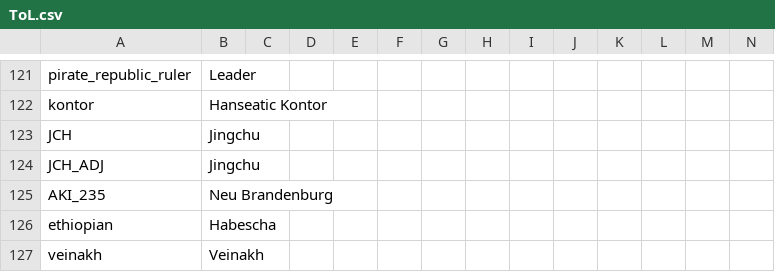
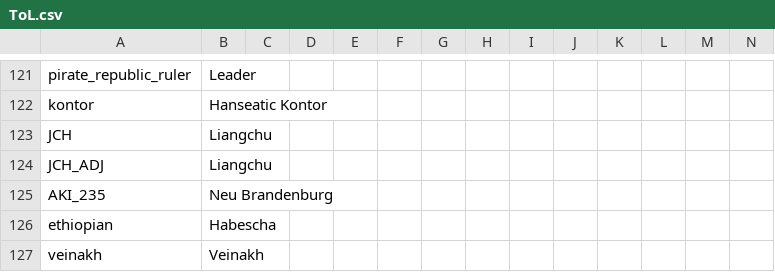
Before and after one commit to Jupiterson/Throne-of-Lorraine, a CSV file: Throne-of-Lorraine/TOL/localisation/ToL.csv, drawn as a sheet; only a part is shown, gaps mark what is left out.

```diff
--- a/Throne-of-Lorraine/TOL/localisation/ToL.csv
+++ b/Throne-of-Lorraine/TOL/localisation/ToL.csv
@@ -122,4 +122,4 @@ pirate_republic_ruler;Leader;;;;;;;;;;;;
 kontor;Hanseatic Kontor;;;;;;;;;;;;
-JCH;Jingchu;;;;;;;;;;;;
-JCH_ADJ;Jingchu;;;;;;;;;;;;
+JCH;Liangchu;;;;;;;;;;;;
+JCH_ADJ;Liangchu;;;;;;;;;;;;
 AKI_235;Neu Brandenburg;;;;;;;;;;;;
```
Also changed, not shown: Throne-of-Lorraine/TOL/localisation/ToL - Events.csv, 4 other files.
